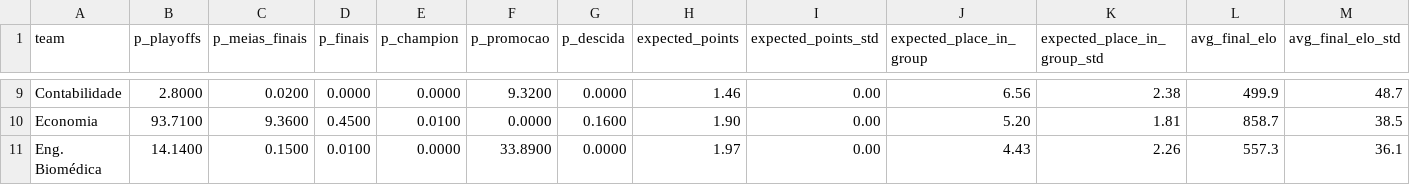
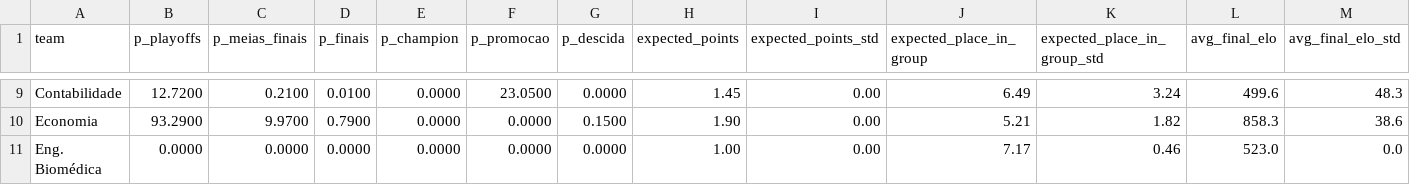
Before and after one commit to NEI-AAUAV/mmr_ta-aua, a CSV file: docs/output/previsoes/forecast_ANDEBOL MISTO_2027_10000.csv, drawn as a sheet; only a part is shown, gaps mark what is left out; the diff covers the shown part only; the diff names each change by its address in the sheet, - before the commit and + after, or states it on an @@ line.

```diff
--- a/docs/output/previsoes/forecast_ANDEBOL MISTO_2027_10000.csv
+++ b/docs/output/previsoes/forecast_ANDEBOL MISTO_2027_10000.csv
-B9 (p_playoffs): 2.8000
+B9 (p_playoffs): 12.7200
-C9 (p_meias_finais): 0.0200
+C9 (p_meias_finais): 0.2100
-D9 (p_finais): 0.0000
+D9 (p_finais): 0.0100
-F9 (p_promocao): 9.3200
+F9 (p_promocao): 23.0500
-H9 (expected_points): 1.46
+H9 (expected_points): 1.45
-J9 (expected_place_in_group): 6.56
+J9 (expected_place_in_group): 6.49
-K9 (expected_place_in_group_std): 2.38
+K9 (expected_place_in_group_std): 3.24
-L9 (avg_final_elo): 499.9
+L9 (avg_final_elo): 499.6
-M9 (avg_final_elo_std): 48.7
+M9 (avg_final_elo_std): 48.3
-B10 (p_playoffs): 93.7100
+B10 (p_playoffs): 93.2900
-C10 (p_meias_finais): 9.3600
+C10 (p_meias_finais): 9.9700
-D10 (p_finais): 0.4500
+D10 (p_finais): 0.7900
-E10 (p_champion): 0.0100
+E10 (p_champion): 0.0000
-G10 (p_descida): 0.1600
+G10 (p_descida): 0.1500
-J10 (expected_place_in_group): 5.20
+J10 (expected_place_in_group): 5.21
-K10 (expected_place_in_group_std): 1.81
+K10 (expected_place_in_group_std): 1.82
-L10 (avg_final_elo): 858.7
+L10 (avg_final_elo): 858.3
-M10 (avg_final_elo_std): 38.5
+M10 (avg_final_elo_std): 38.6
-B11 (p_playoffs): 14.1400
+B11 (p_playoffs): 0.0000
-C11 (p_meias_finais): 0.1500
+C11 (p_meias_finais): 0.0000
-D11 (p_finais): 0.0100
+D11 (p_finais): 0.0000
-F11 (p_promocao): 33.8900
+F11 (p_promocao): 0.0000
-H11 (expected_points): 1.97
+H11 (expected_points): 1.00
-J11 (expected_place_in_group): 4.43
+J11 (expected_place_in_group): 7.17
-K11 (expected_place_in_group_std): 2.26
+K11 (expected_place_in_group_std): 0.46
-L11 (avg_final_elo): 557.3
+L11 (avg_final_elo): 523.0
-M11 (avg_final_elo_std): 36.1
+M11 (avg_final_elo_std): 0.0
```
Also changed, not shown: 151 edited cells elsewhere in this file, docs/output/csv_modalidades/ANDEBOL MISTO_26_27.csv, docs/output/elo_ratings/classificacao_ANDEBOL MISTO_26_27.csv, 24 other files.
